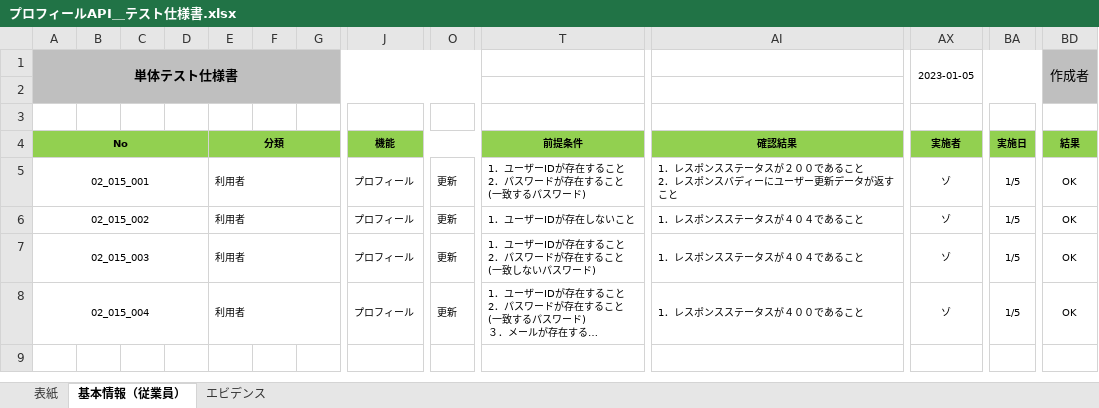
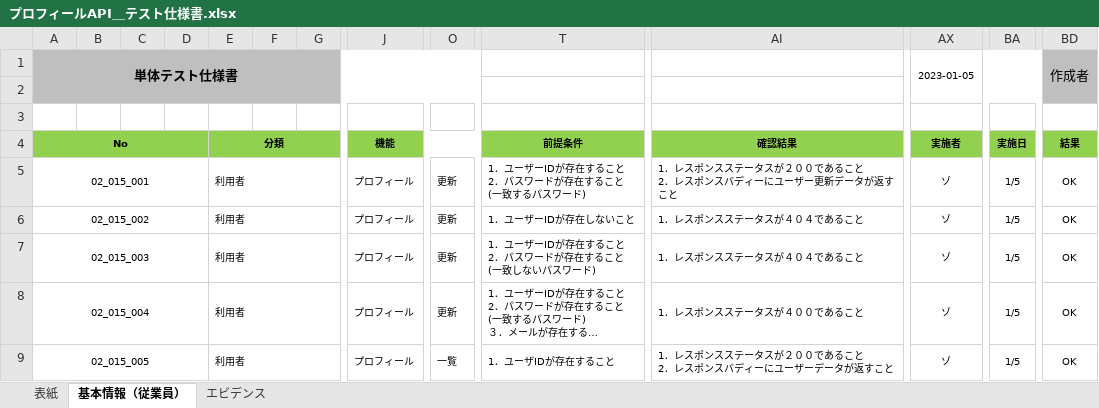
Before and after one commit to zawlaypyaythar18/ojt_bookstore_project, an Excel workbook: documentation/04_テスト/01_単体テスト/Backend/01_テスト仕様書/プロフィールAPI＿テスト仕様書.xlsx, sheet 基本情報（従業員）, drawn as a sheet; only a part is shown, gaps mark what is left out; long unchanged cells end in …; values as stored, in another font and other column widths than the file's, no borders; rows hold the shown columns only; ↵ is a line break in a cell; the diff names each change by its address in the sheet, - before the commit and + after, or states it on an @@ line.

```diff
--- a/documentation/04_テスト/01_単体テスト/Backend/01_テスト仕様書/プロフィールAPI＿テスト仕様書.xlsx (sheet 基本情報（従業員）)
+++ b/documentation/04_テスト/01_単体テスト/Backend/01_テスト仕様書/プロフィールAPI＿テスト仕様書.xlsx (sheet 基本情報（従業員）)
+row 9: 02_015_005 |  |  |  | 利用者 |  |  | プロフィール | 一覧 | 1．ユーザIDが存在すること | 1．レスポンスステータスが２００であること ↵ 2．レスポンスバディーにユーザーデータが返すこと | ゾ | 1/5 | OK
```
Also changed, not shown: sheet エビデンス, charts or pictures, documentation/04_テスト/01_単体テスト/Backend/テストケース番号作成方法.xlsx, 25 other files.
